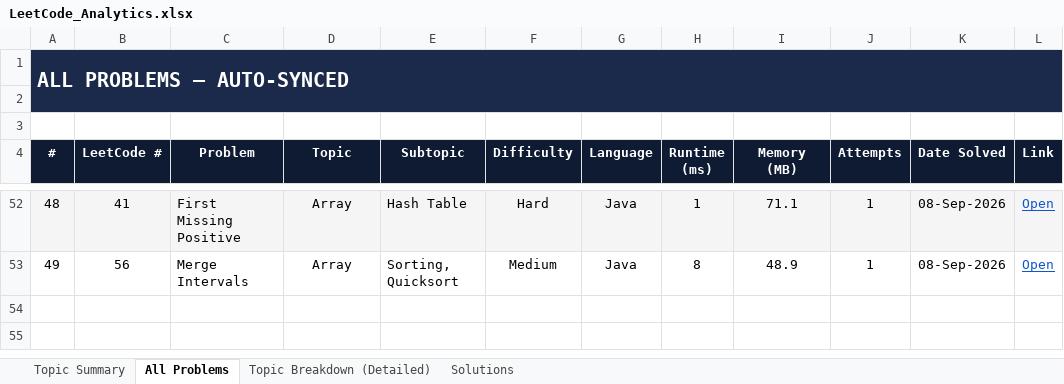
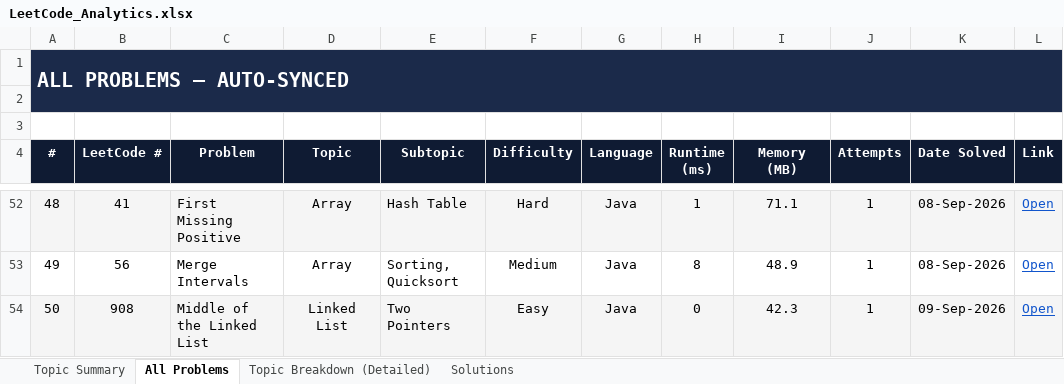
Before and after one commit to jaganathan-v/LeetCode_solutions, an Excel workbook: reports/LeetCode_Analytics.xlsx, sheet All Problems, drawn as a sheet; only a part is shown, gaps mark what is left out; values as stored, in another font and other column widths than the file's, no borders; conditional formats not drawn; the diff names each change by its address in the sheet, - before the commit and + after, or states it on an @@ line.

```diff
--- a/reports/LeetCode_Analytics.xlsx (sheet All Problems)
+++ b/reports/LeetCode_Analytics.xlsx (sheet All Problems)
+row 54: 50 | 908 | Middle of the Linked List | Linked List | Two Pointers | Easy | Java | 0 | 42.3 | 1 | 09-Sep-2026 | Open
```
Also changed, not shown: sheet Topic Summary, sheet Topic Breakdown (Detailed), sheet Solutions, 1 other file.
